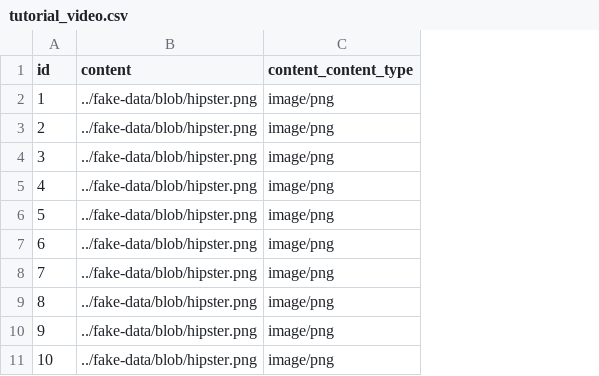
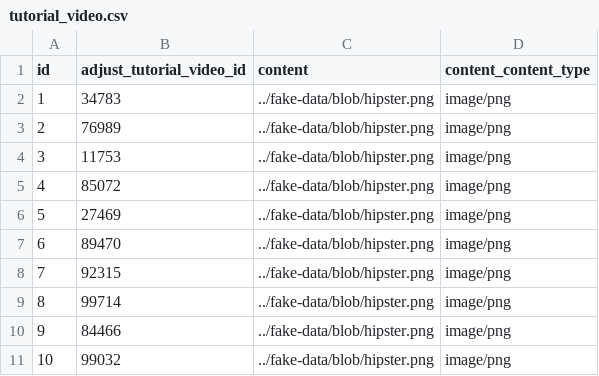
Before and after one commit to Parsa33033/Adjust_Alpha, a CSV file: backend/Adjust/src/main/resources/config/liquibase/fake-data/tutorial_video.csv, drawn as a sheet; the diff names each change by its address in the sheet, - before the commit and + after, or states it on an @@ line.

```diff
--- a/backend/Adjust/src/main/resources/config/liquibase/fake-data/tutorial_video.csv
+++ b/backend/Adjust/src/main/resources/config/liquibase/fake-data/tutorial_video.csv
+column B (adjust_tutorial_video_id), rows 2-11: 34783 | 76989 | 11753 | 85072 | 27469 | 89470 | 92315 | 99714 | 84466 | 99032
```
Also changed, not shown: backend/Adjust/src/main/resources/config/liquibase/fake-data/tutorial.csv, 40 other files.
